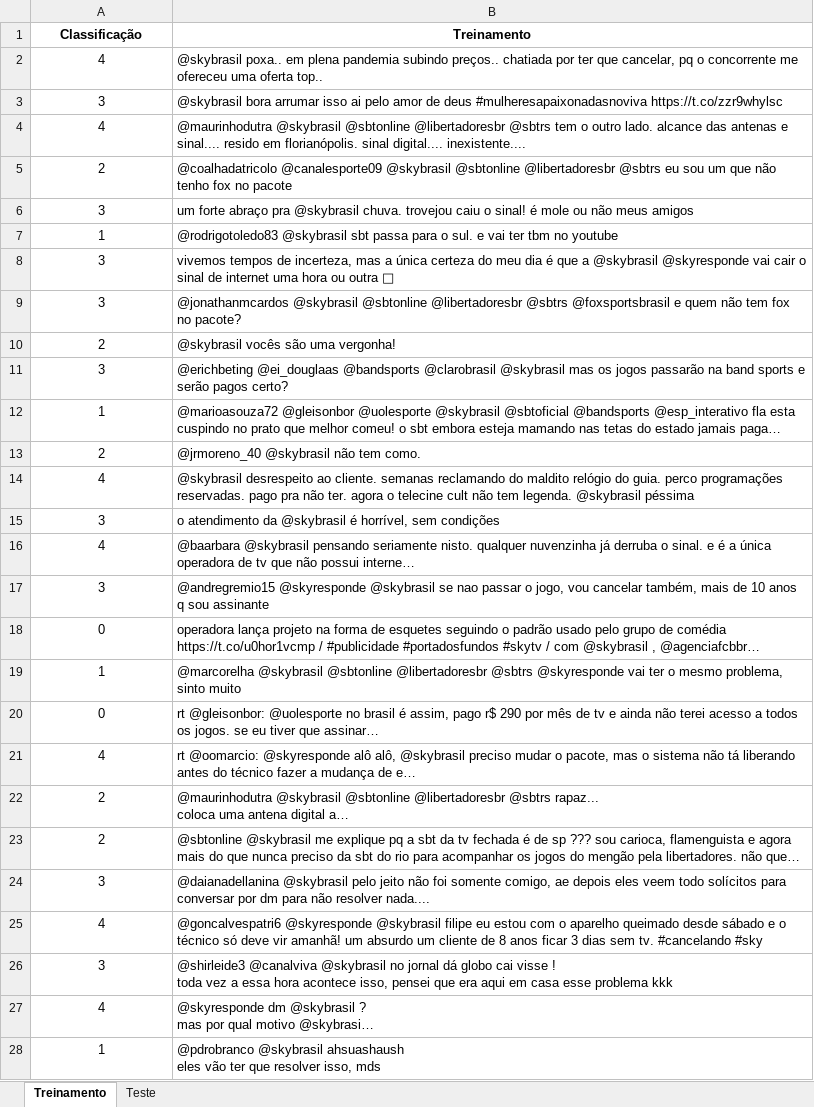
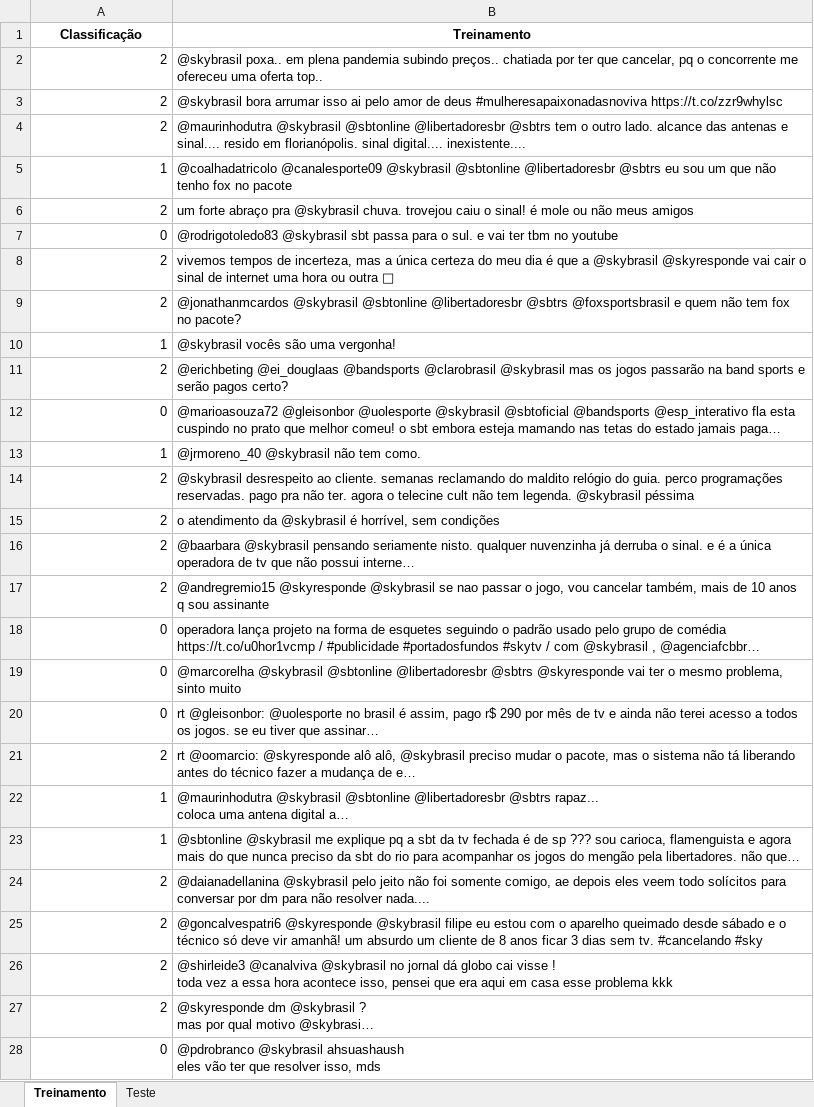
Before and after one commit to DaviReisVieira/Projeto-1-CDados, an Excel workbook: skybrasil.xlsx, sheet Treinamento, drawn as a sheet; only a part is shown; long unchanged cells end in …; values as stored, in another font and other column widths than the file's, no borders; the diff covers the shown part only; the diff names each change by its address in the sheet, - before the commit and + after, or states it on an @@ line.

Commit message:
Dataset Edited

```diff
--- a/skybrasil.xlsx (sheet Treinamento)
+++ b/skybrasil.xlsx (sheet Treinamento)
-A2 (Classificação): 4
+A2 (Classificação): 2
-A2:A28 alignment: center
+A2:A28 alignment: right
-A3 (Classificação): 3
+A3 (Classificação): 2
-A4 (Classificação): 4
+A4 (Classificação): 2
-A5 (Classificação): 2
+A5 (Classificação): 1
-A6 (Classificação): 3
+A6 (Classificação): 2
-A7 (Classificação): 1
+A7 (Classificação): 0
-A8:A9 (Classificação): 3
+A8:A9 (Classificação): 2
-A10 (Classificação): 2
+A10 (Classificação): 1
-A11 (Classificação): 3
+A11 (Classificação): 2
-A12 (Classificação): 1
+A12 (Classificação): 0
-A13 (Classificação): 2
+A13 (Classificação): 1
-A14 (Classificação): 4
+A14 (Classificação): 2
-A15 (Classificação): 3
+A15 (Classificação): 2
-A16 (Classificação): 4
+A16 (Classificação): 2
-A17 (Classificação): 3
+A17 (Classificação): 2
-A19 (Classificação): 1
+A19 (Classificação): 0
-A21 (Classificação): 4
+A21 (Classificação): 2
-A22:A23 (Classificação): 2
+A22:A23 (Classificação): 1
-A24 (Classificação): 3
+A24 (Classificação): 2
-A25 (Classificação): 4
+A25 (Classificação): 2
-A26 (Classificação): 3
+A26 (Classificação): 2
-A27 (Classificação): 4
+A27 (Classificação): 2
-A28 (Classificação): 1
+A28 (Classificação): 0
```
Also changed, not shown: 297 edited cells and cell formats elsewhere in this sheet, 2 other files.
